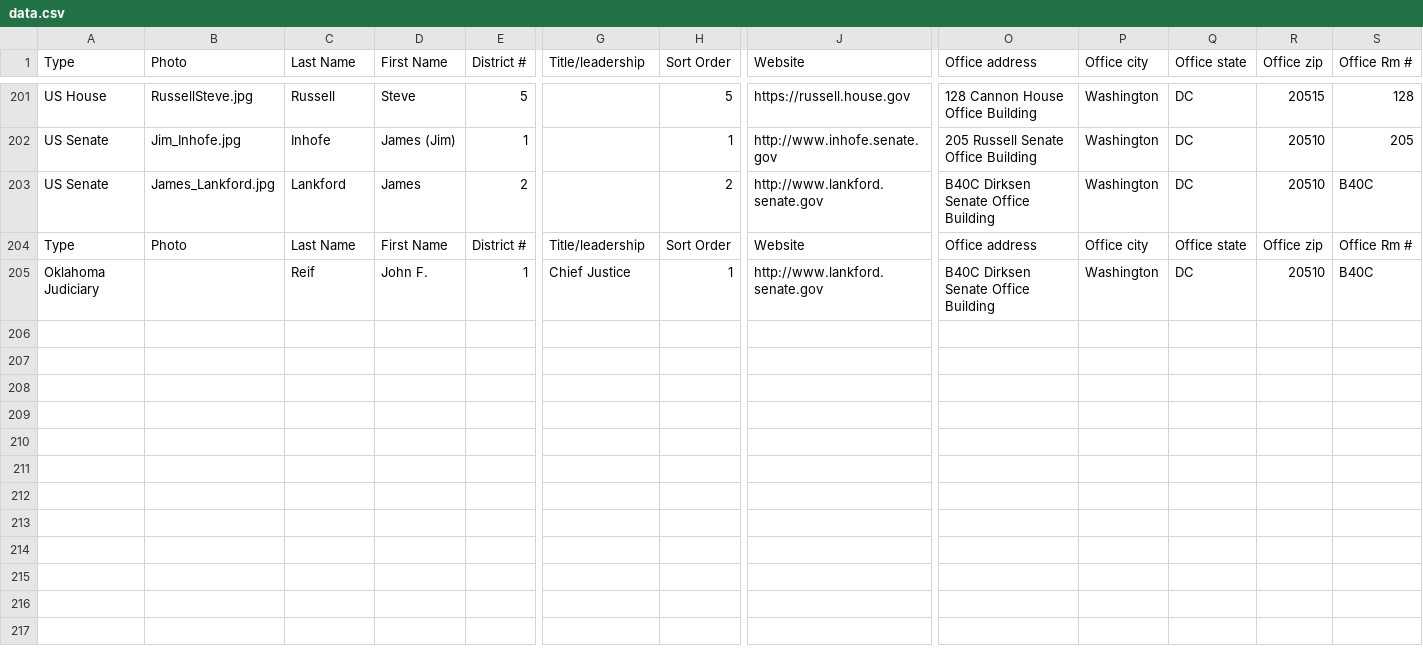
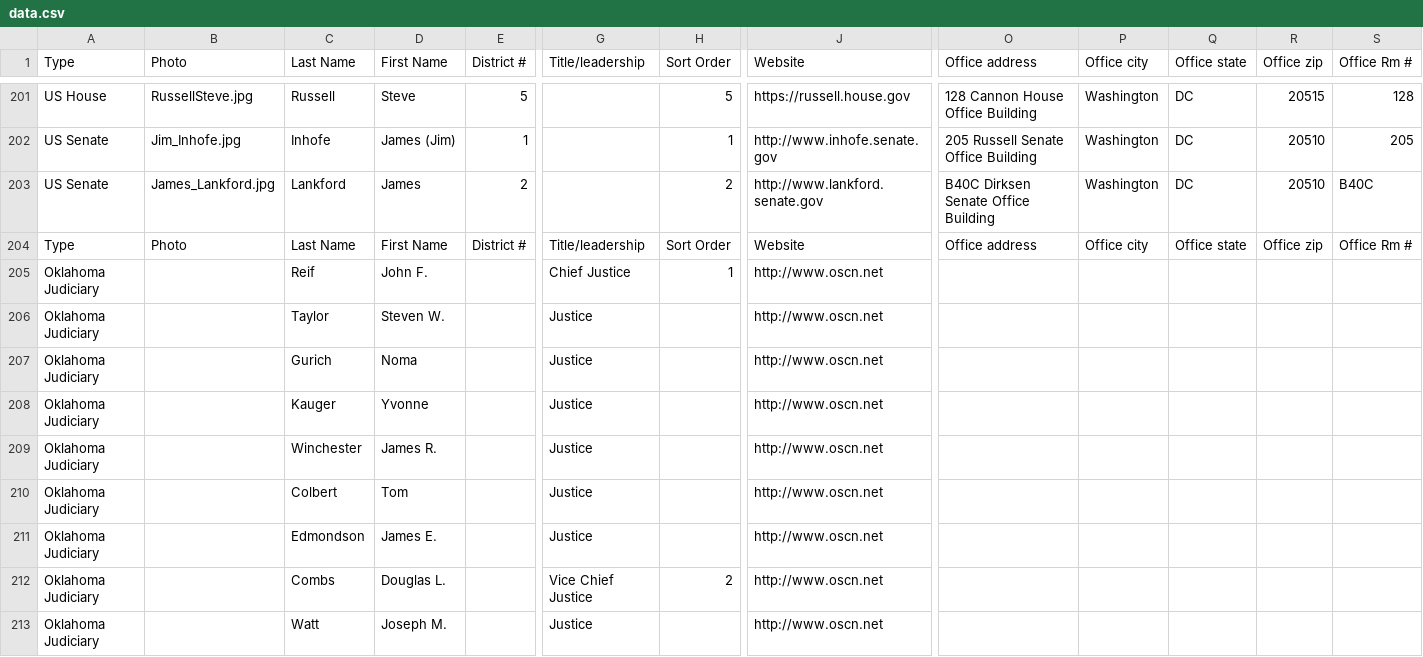
Before and after one commit to jhassell/oaec-ios-legislative-app, a CSV file: OAECLegGuide/Data/data.csv, drawn as a sheet; only a part is shown, gaps mark what is left out; removed rows and columns are numbered as before the commit, all else as after; rows hold the shown columns only; the diff names each change by its address in the sheet, - before the commit and + after, or states it on an @@ line.

Commit message:
Corrected display order of justices.

```diff
--- a/OAECLegGuide/Data/data.csv
+++ b/OAECLegGuide/Data/data.csv
-row 205: Oklahoma Judiciary |  | Reif | John F. | 1 | Chief Justice | 1 | http://www.lankford.senate.gov | B40C Dirksen Senate Office Building | Washington | DC | 20510 | B40C
+row 205: Oklahoma Judiciary |  | Reif | John F. |  | Chief Justice | 1 | http://www.oscn.net
+row 206: Oklahoma Judiciary |  | Taylor | Steven W. |  | Justice |  | http://www.oscn.net
+row 207: Oklahoma Judiciary |  | Gurich | Noma |  | Justice |  | http://www.oscn.net
+row 208: Oklahoma Judiciary |  | Kauger | Yvonne |  | Justice |  | http://www.oscn.net
+row 209: Oklahoma Judiciary |  | Winchester | James R. |  | Justice |  | http://www.oscn.net
+row 210: Oklahoma Judiciary |  | Colbert | Tom |  | Justice |  | http://www.oscn.net
+row 211: Oklahoma Judiciary |  | Edmondson | James E. |  | Justice |  | http://www.oscn.net
+row 212: Oklahoma Judiciary |  | Combs | Douglas L. |  | Vice Chief Justice | 2 | http://www.oscn.net
+row 213: Oklahoma Judiciary |  | Watt | Joseph M. |  | Justice |  | http://www.oscn.net
```
Also changed, not shown: 5 other files.
